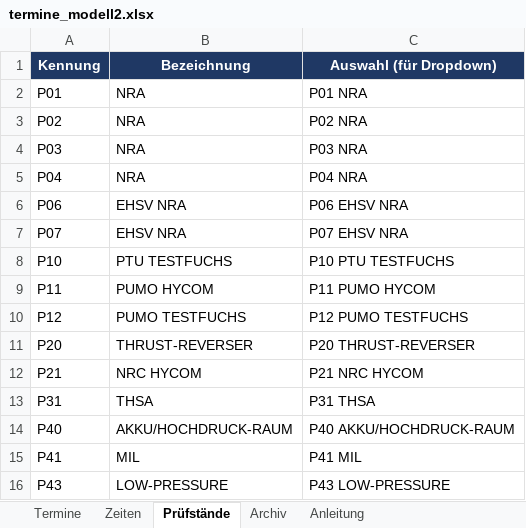
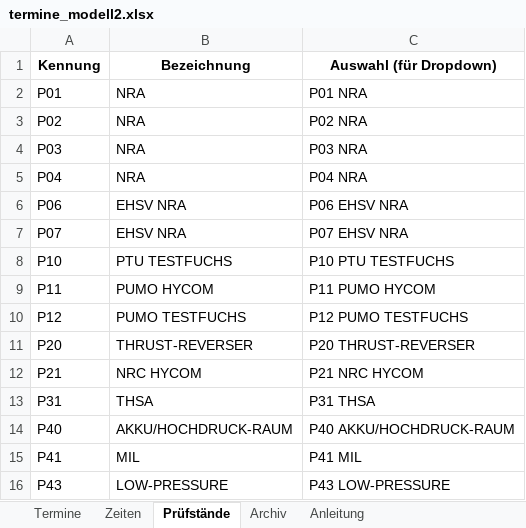
Before and after one commit to 17Trust09/lhtpi, an Excel workbook: terminboard/vorlagen/termine_modell2.xlsx, sheet Prüfstände, drawn as a sheet; values as stored, in another font and other column widths than the file's, no borders; the diff names each change by its address in the sheet, - before the commit and + after, or states it on an @@ line.

```diff
--- a/terminboard/vorlagen/termine_modell2.xlsx (sheet Prüfstände)
+++ b/terminboard/vorlagen/termine_modell2.xlsx (sheet Prüfstände)
@@ A1:C1 fill: #1F3864 → none, text colour: #FFFFFF → black @@
```
Also changed, not shown: sheet Archiv, sheet Anleitung, sheet Termine, sheet Zeiten, 2 other files.
